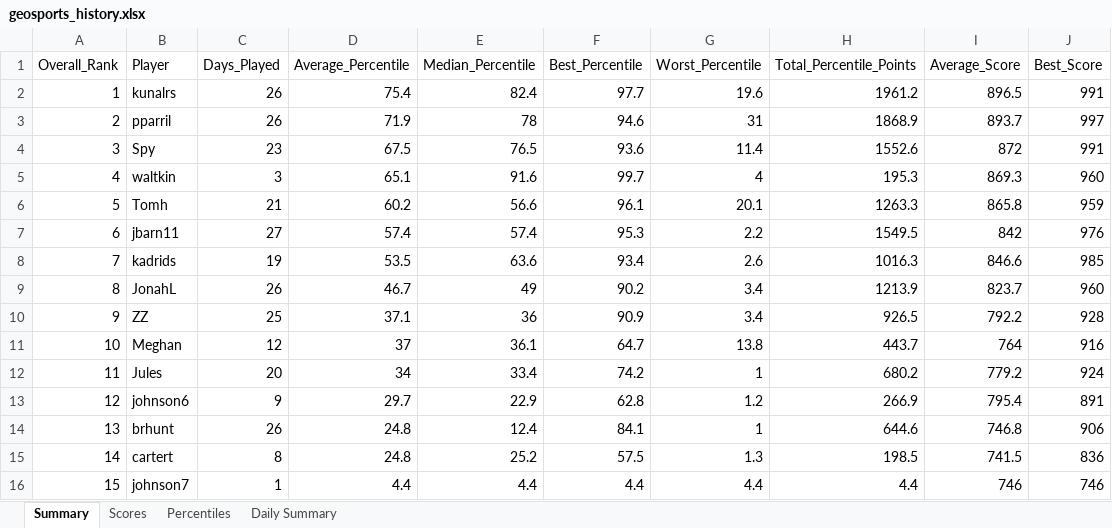
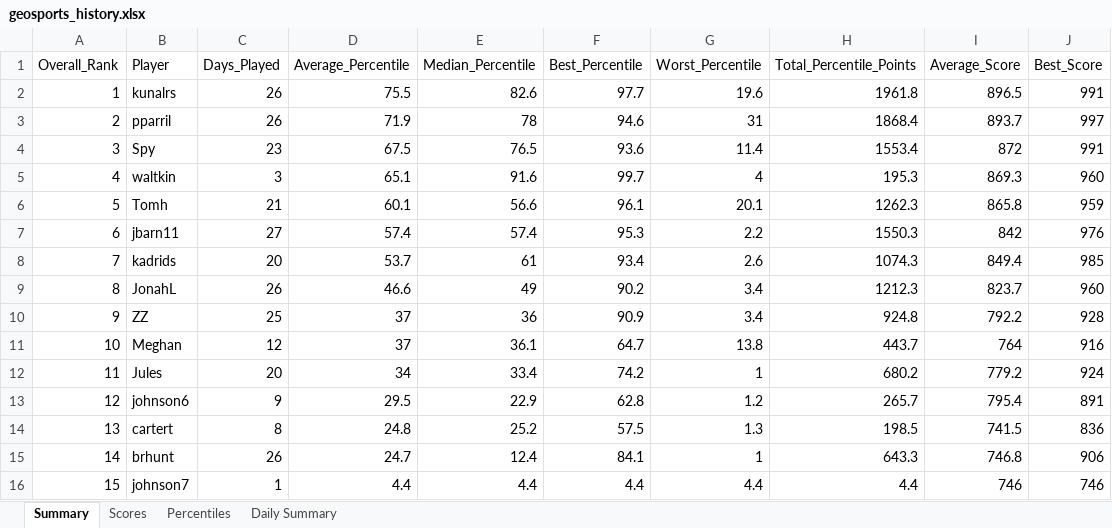
Before and after one commit to thenehan2442/geosport, an Excel workbook: geosports_history.xlsx, sheet Summary, drawn as a sheet; values as stored, in another font and other column widths than the file's, no borders; removed rows and columns are numbered as before the commit, all else as after; the diff names each change by its address in the sheet, - before the commit and + after, or states it on an @@ line.

Commit message:
Auto-update league data Tue 09/29/2026 20:51:32.11

```diff
--- a/geosports_history.xlsx (sheet Summary)
+++ b/geosports_history.xlsx (sheet Summary)
-D2 (Average_Percentile): 75.4
+D2 (Average_Percentile): 75.5
-E2 (Median_Percentile): 82.4
+E2 (Median_Percentile): 82.6
-H2 (Total_Percentile_Points): 1961.2
+H2 (Total_Percentile_Points): 1961.8
-H3 (Total_Percentile_Points): 1868.9
+H3 (Total_Percentile_Points): 1868.4
-H4 (Total_Percentile_Points): 1552.6
+H4 (Total_Percentile_Points): 1553.4
-D6 (Average_Percentile): 60.2
+D6 (Average_Percentile): 60.1
-H6 (Total_Percentile_Points): 1263.3
+H6 (Total_Percentile_Points): 1262.3
-H7 (Total_Percentile_Points): 1549.5
+H7 (Total_Percentile_Points): 1550.3
-C8 (Days_Played): 19
+C8 (Days_Played): 20
-D8 (Average_Percentile): 53.5
+D8 (Average_Percentile): 53.7
-E8 (Median_Percentile): 63.6
+E8 (Median_Percentile): 61
-H8 (Total_Percentile_Points): 1016.3
+H8 (Total_Percentile_Points): 1074.3
-I8 (Average_Score): 846.6
+I8 (Average_Score): 849.4
-D9 (Average_Percentile): 46.7
+D9 (Average_Percentile): 46.6
-H9 (Total_Percentile_Points): 1213.9
+H9 (Total_Percentile_Points): 1212.3
-D10 (Average_Percentile): 37.1
+D10 (Average_Percentile): 37
-H10 (Total_Percentile_Points): 926.5
+H10 (Total_Percentile_Points): 924.8
-D13 (Average_Percentile): 29.7
+D13 (Average_Percentile): 29.5
-H13 (Total_Percentile_Points): 266.9
+H13 (Total_Percentile_Points): 265.7
-row 14: 13 | brhunt | 26 | 24.8 | 12.4 | 84.1 | 1 | 644.6 | 746.8 | 906
-A14 (Overall_Rank): 14
+A14 (Overall_Rank): 13
+row 15: 14 | brhunt | 26 | 24.7 | 12.4 | 84.1 | 1 | 643.3 | 746.8 | 906
```
Also changed, not shown: sheet Percentiles, sheet Daily Summary, sheet Scores.
